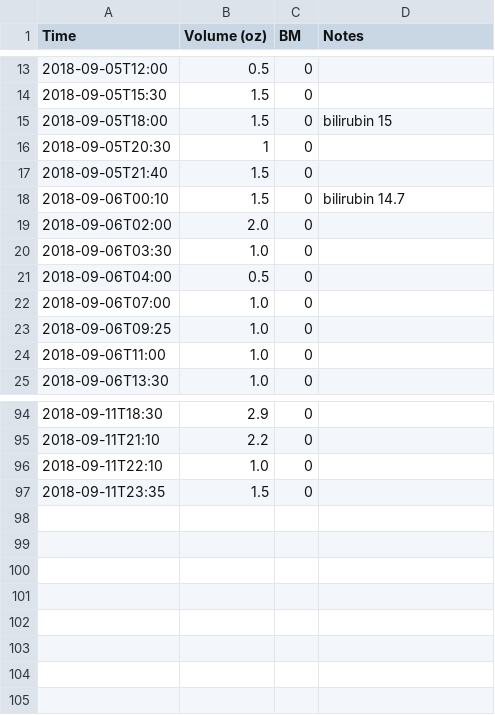
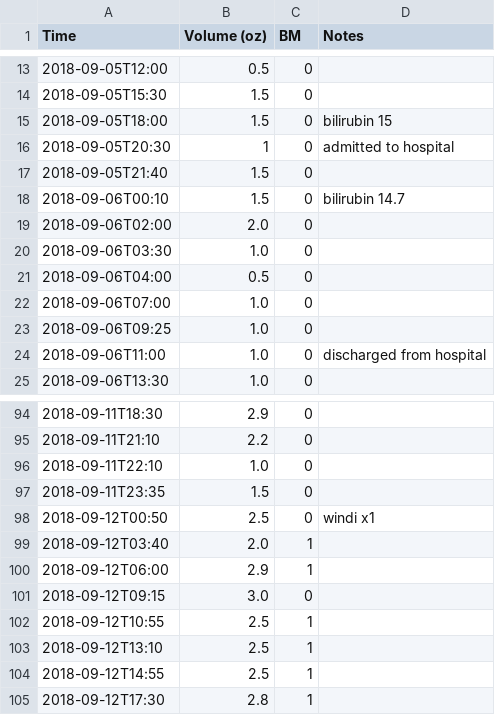
Before and after one commit to nosarthur/feeding, a CSV file: feed.csv (was data.csv), drawn as a sheet; only a part is shown, gaps mark what is left out.

```diff
--- a/data.csv
+++ b/feed.csv
@@ -15,3 +15,3 @@ Time,Volume (oz),BM,Notes
 2018-09-05T18:00,1.5,0, bilirubin 15
-2018-09-05T20:30,1,0,
+2018-09-05T20:30,1,0, admitted to hospital
 2018-09-05T21:40,1.5,0,
@@ -23,3 +23,3 @@ Time,Volume (oz),BM,Notes
 2018-09-06T09:25,1.0,0,
-2018-09-06T11:00,1.0,0,
+2018-09-06T11:00,1.0,0, discharged from hospital
 2018-09-06T13:30,1.0,0,
@@ -97 +97,9 @@ Time,Volume (oz),BM,Notes
 2018-09-11T23:35,1.5,0,
+2018-09-12T00:50,2.5,0, windi x1
+2018-09-12T03:40,2.0,1,
+2018-09-12T06:00,2.9,1,
+2018-09-12T09:15,3.0,0,
+2018-09-12T10:55,2.5,1,
+2018-09-12T13:10,2.5,1,
+2018-09-12T14:55,2.5,1,
+2018-09-12T17:30,2.8,1,
```
Also changed, not shown: 4 other files.
